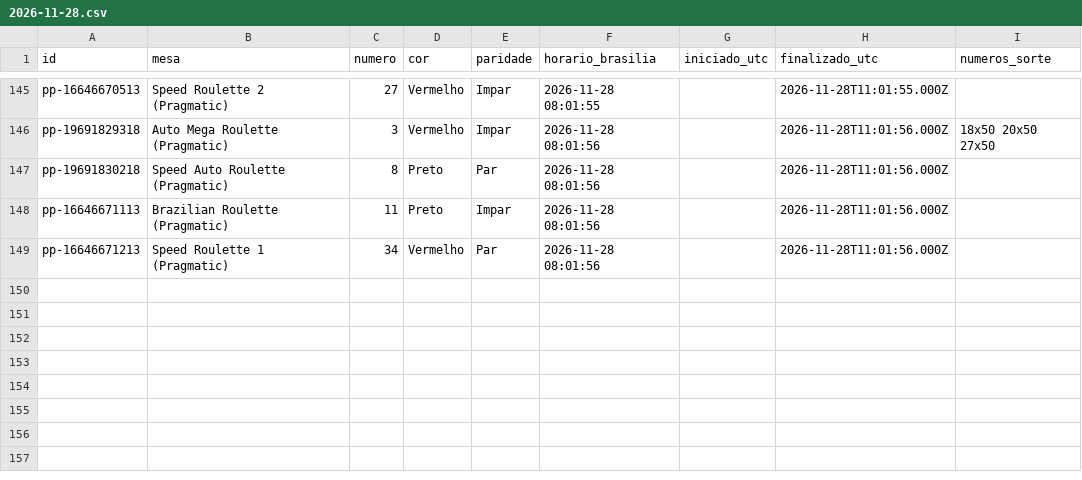
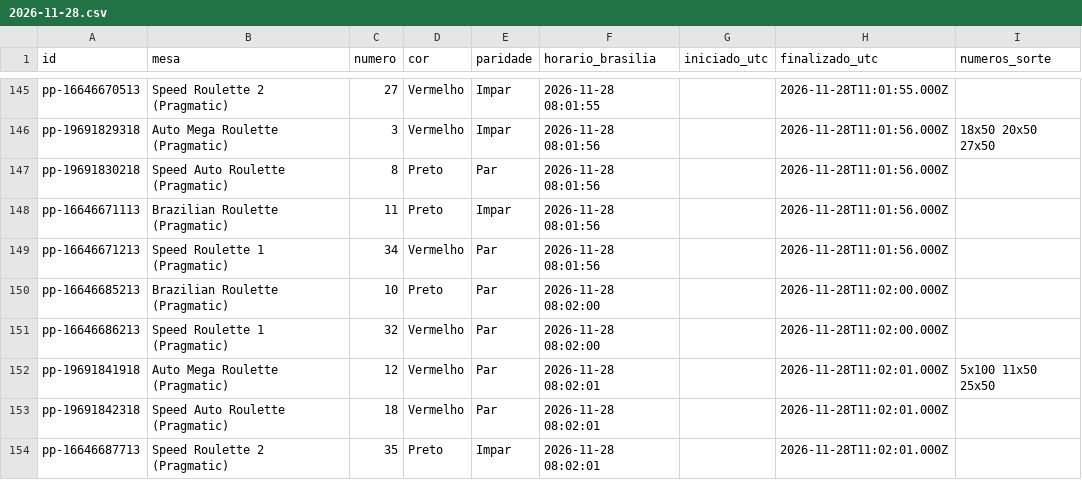
Before and after one commit to mr-ecktor/roleta-historico, a CSV file: dados/2026/2026-11-28.csv, drawn as a sheet; only a part is shown, gaps mark what is left out; the diff names each change by its address in the sheet, - before the commit and + after, or states it on an @@ line.

Commit message:
Dados: 2026-11-27 23:01

```diff
--- a/dados/2026/2026-11-28.csv
+++ b/dados/2026/2026-11-28.csv
+row 150: pp-16646685213 | Brazilian Roulette (Pragmatic) | 10 | Preto | Par | 2026-11-28 08:02:00 |  | 2026-11-28T11:02:00.000Z
+row 151: pp-16646686213 | Speed Roulette 1 (Pragmatic) | 32 | Vermelho | Par | 2026-11-28 08:02:00 |  | 2026-11-28T11:02:00.000Z
+row 152: pp-19691841918 | Auto Mega Roulette (Pragmatic) | 12 | Vermelho | Par | 2026-11-28 08:02:01 |  | 2026-11-28T11:02:01.000Z | 5x100 11x50 25x50
+row 153: pp-19691842318 | Speed Auto Roulette (Pragmatic) | 18 | Vermelho | Par | 2026-11-28 08:02:01 |  | 2026-11-28T11:02:01.000Z
+row 154: pp-16646687713 | Speed Roulette 2 (Pragmatic) | 35 | Preto | Impar | 2026-11-28 08:02:01 |  | 2026-11-28T11:02:01.000Z
```
Also changed, not shown: 1 other file.
